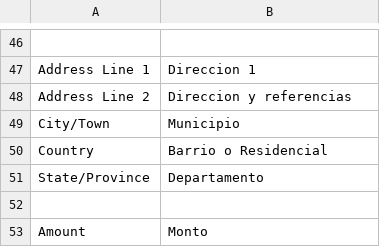
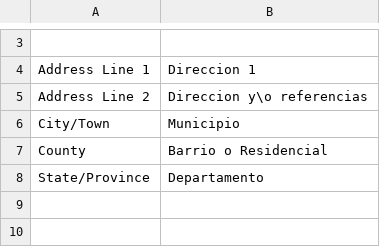
Before and after one commit to AgileShift/gr_tools, a CSV file: gr_tools/translations/es.csv, drawn as a sheet; only a part is shown, gaps mark what is left out; removed rows and columns are numbered as before the commit, all else as after; the diff covers the shown part only; the diff names each change by its address in the sheet, - before the commit and + after, or states it on an @@ line.

```diff
--- a/gr_tools/translations/es.csv
+++ b/gr_tools/translations/es.csv
-B5: Direccion y referencias
+B5: Direccion y\o referencias
-A7: Country
+A7: County
-row 52: (empty)
-row 53: Amount | Monto
```
Also changed, not shown: 43 removed rows elsewhere in this file, 17 other files.
